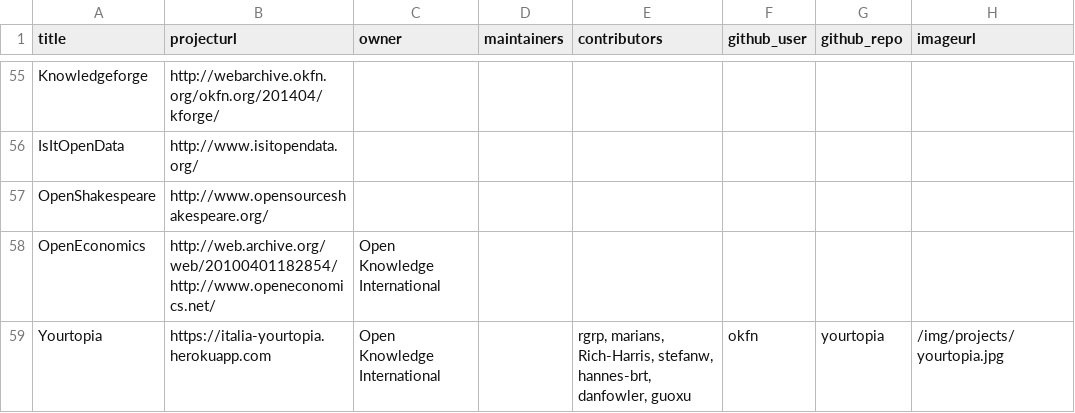
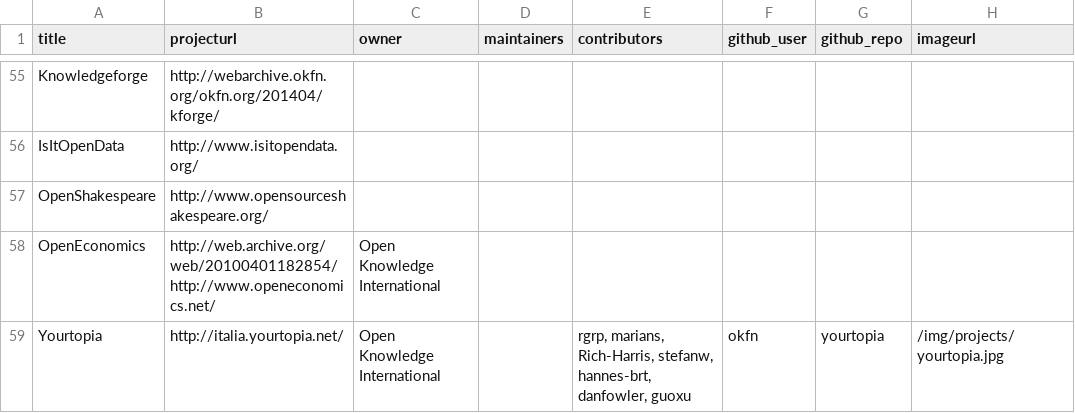
Before and after one commit to okfn/okfn.github.com, a CSV file: _data/projects.csv, drawn as a sheet; only a part is shown, gaps mark what is left out; the diff names each change by its address in the sheet, - before the commit and + after, or states it on an @@ line.

Commit message:
Update projects.csv

```diff
--- a/_data/projects.csv
+++ b/_data/projects.csv
-B59 (projecturl): https://italia-yourtopia.herokuapp.com
+B59 (projecturl): http://italia.yourtopia.net/
```
